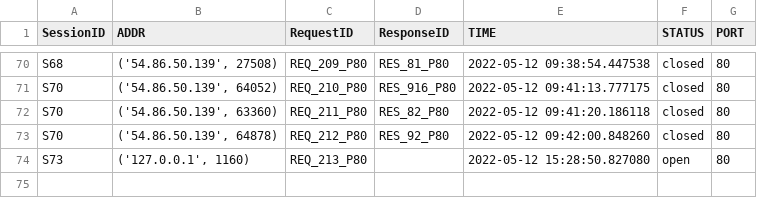
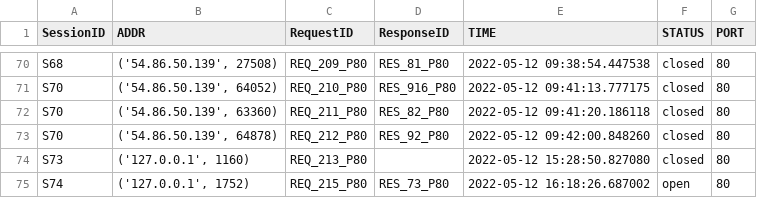
Before and after one commit to 9carlo6/CandyPot, a CSV file: sessions/port_80_sessions.csv, drawn as a sheet; only a part is shown, gaps mark what is left out.

```diff
--- a/sessions/port_80_sessions.csv
+++ b/sessions/port_80_sessions.csv
@@ -73,2 +73,3 @@ S70,"('54.86.50.139', 63360)",REQ_211_P80,RES_82_P80,2022-05-12 09:41:20.186118,
 S70,"('54.86.50.139', 64878)",REQ_212_P80,RES_92_P80,2022-05-12 09:42:00.848260,closed,80
-S73,"('127.0.0.1', 1160)",REQ_213_P80,,2022-05-12 15:28:50.827080,open,80
+S73,"('127.0.0.1', 1160)",REQ_213_P80,,2022-05-12 15:28:50.827080,closed,80
+S74,"('127.0.0.1', 1752)",REQ_215_P80,RES_73_P80,2022-05-12 16:18:26.687002,open,80
```
Also changed, not shown: requests/port_80_requests.csv, 1 other file.
